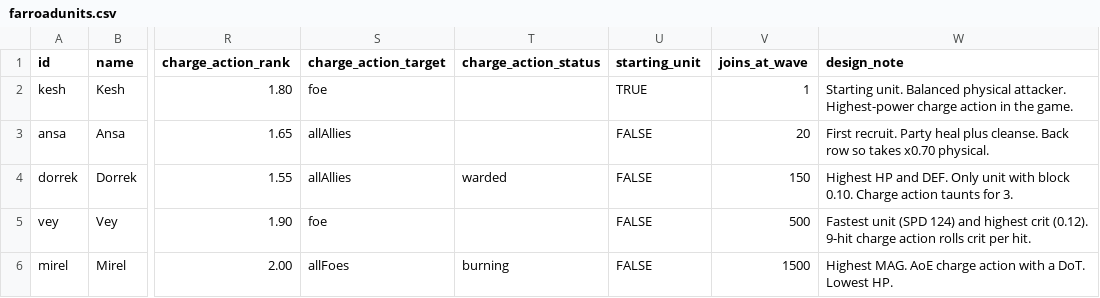
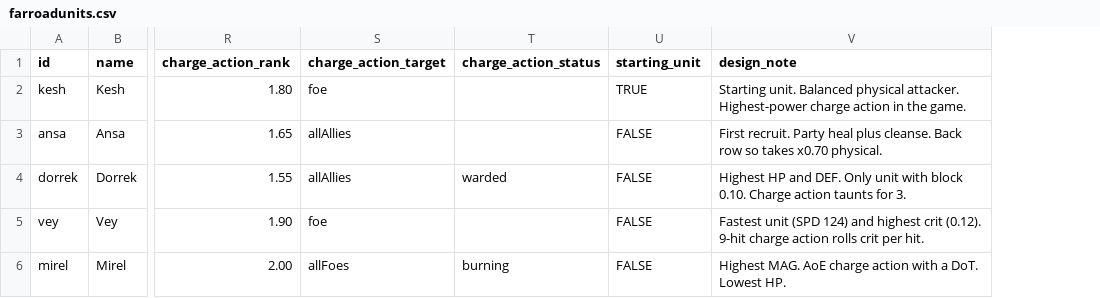
Before and after one commit to Betrome/Farroad, a CSV file: farroadunits.csv, drawn as a sheet; only a part is shown, gaps mark what is left out; the diff names each change by its address in the sheet, - before the commit and + after, or states it on an @@ line.

```diff
--- a/farroadunits.csv
+++ b/farroadunits.csv
-column V (joins_at_wave), rows 2-6: 1 | 20 | 150 | 500 | 1500
```
Also changed, not shown: 1 other file.
